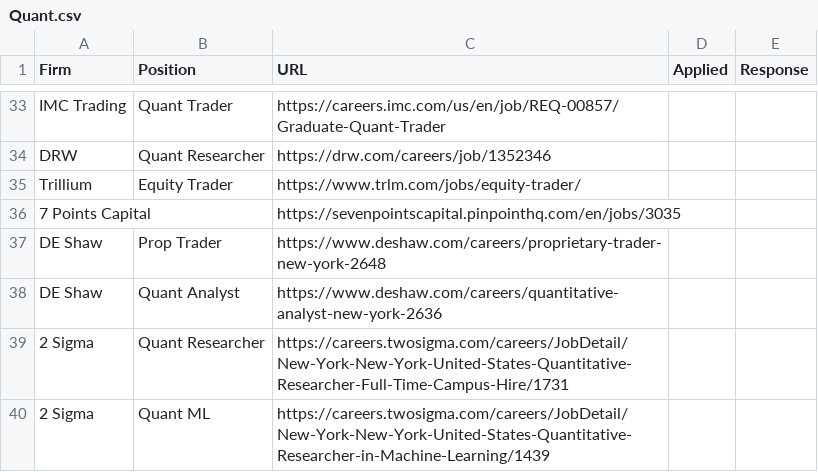
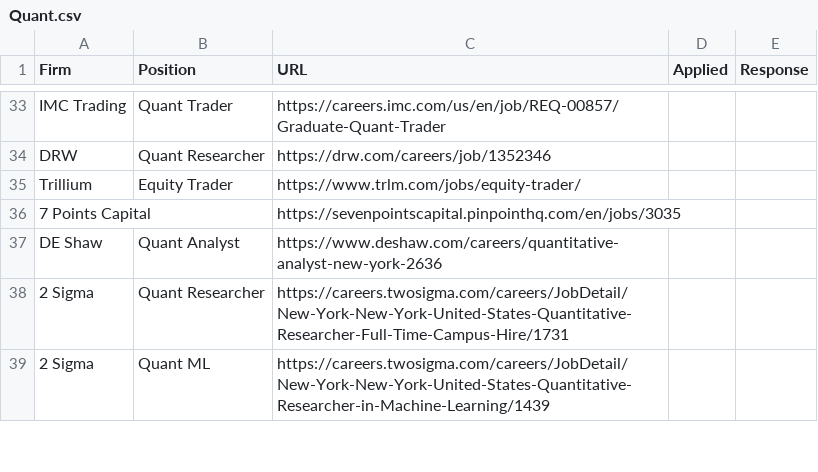
Before and after one commit to RUFizzBuzz/FizzBuzz2020, a CSV file: Jobs/Fulltime/Quant.csv, drawn as a sheet; only a part is shown, gaps mark what is left out; the diff names each change by its address in the sheet, - before the commit and + after, or states it on an @@ line.

Commit message:
deleted some bad more stuff

```diff
--- a/Jobs/Fulltime/Quant.csv
+++ b/Jobs/Fulltime/Quant.csv
-row 37: DE Shaw | Prop Trader | https://www.deshaw.com/careers/proprietary-trader-new-york-2648
```
